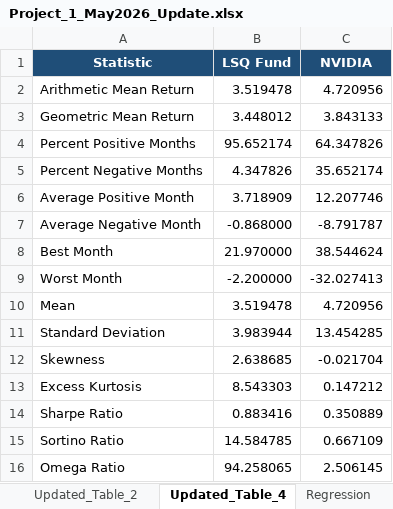
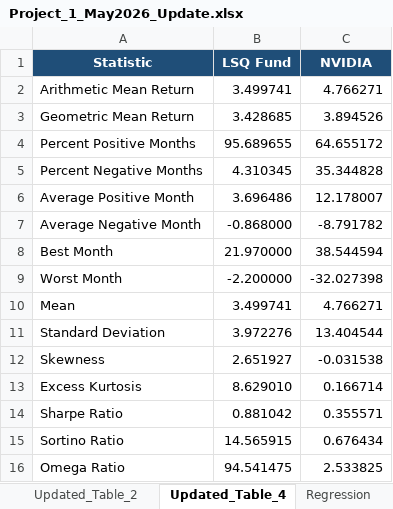
Before and after one commit to Harman6139/lsq-project1-automation, an Excel workbook: Project_1_May2026_Update.xlsx, sheet Updated_Table_4, drawn as a sheet; values as stored, in another font and other column widths than the file's, no borders; the diff names each change by its address in the sheet, - before the commit and + after, or states it on an @@ line.

```diff
--- a/Project_1_May2026_Update.xlsx (sheet Updated_Table_4)
+++ b/Project_1_May2026_Update.xlsx (sheet Updated_Table_4)
-B2 (LSQ Fund): 3.519478
+B2 (LSQ Fund): 3.499741
-C2 (NVIDIA): 4.720956
+C2 (NVIDIA): 4.766271
-B3 (LSQ Fund): 3.448012
+B3 (LSQ Fund): 3.428685
-C3 (NVIDIA): 3.843133
+C3 (NVIDIA): 3.894526
-B4 (LSQ Fund): 95.652174
+B4 (LSQ Fund): 95.689655
-C4 (NVIDIA): 64.347826
+C4 (NVIDIA): 64.655172
-B5 (LSQ Fund): 4.347826
+B5 (LSQ Fund): 4.310345
-C5 (NVIDIA): 35.652174
+C5 (NVIDIA): 35.344828
-B6 (LSQ Fund): 3.718909
+B6 (LSQ Fund): 3.696486
-C6 (NVIDIA): 12.207746
+C6 (NVIDIA): 12.178007
-C7 (NVIDIA): -8.791787
+C7 (NVIDIA): -8.791782
-C8 (NVIDIA): 38.544624
+C8 (NVIDIA): 38.544594
-C9 (NVIDIA): -32.027413
+C9 (NVIDIA): -32.027398
-B10 (LSQ Fund): 3.519478
+B10 (LSQ Fund): 3.499741
-C10 (NVIDIA): 4.720956
+C10 (NVIDIA): 4.766271
-B11 (LSQ Fund): 3.983944
+B11 (LSQ Fund): 3.972276
-C11 (NVIDIA): 13.454285
+C11 (NVIDIA): 13.404544
-B12 (LSQ Fund): 2.638685
+B12 (LSQ Fund): 2.651927
-C12 (NVIDIA): -0.021704
+C12 (NVIDIA): -0.031538
-B13 (LSQ Fund): 8.543303
+B13 (LSQ Fund): 8.629010
-C13 (NVIDIA): 0.147212
+C13 (NVIDIA): 0.166714
-B14 (LSQ Fund): 0.883416
+B14 (LSQ Fund): 0.881042
-C14 (NVIDIA): 0.350889
+C14 (NVIDIA): 0.355571
-B15 (LSQ Fund): 14.584785
+B15 (LSQ Fund): 14.565915
-C15 (NVIDIA): 0.667109
+C15 (NVIDIA): 0.676434
-B16 (LSQ Fund): 94.258065
+B16 (LSQ Fund): 94.541475
-C16 (NVIDIA): 2.506145
+C16 (NVIDIA): 2.533825
```
Also changed, not shown: sheet NVIDIA_Returns, sheet SP500TR_Returns, sheet Updated_Table_2, sheet MPPM, sheet Newey_West, sheet Serial_Correlation, 4 more sheets, isolated_excel/LSQ Returns - Current.xlsx, isolated_excel/MPPM Recalculation.xlsx, 25 other files.
